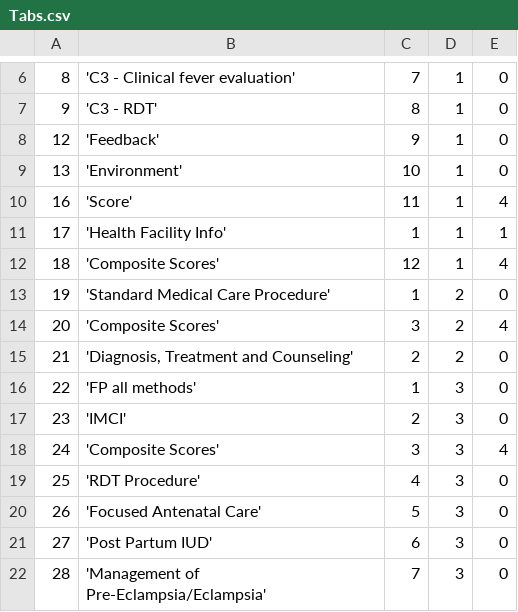
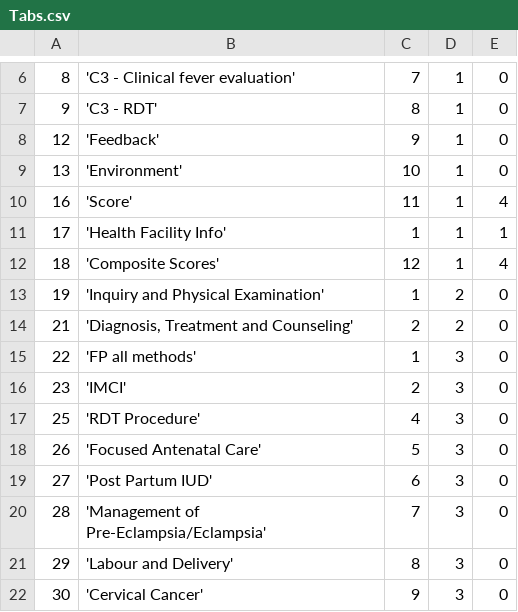
Before and after one commit to EyeSeeTea/malariapp, a CSV file: app/src/main/assets/Tabs.csv, drawn as a sheet; only a part is shown, gaps mark what is left out; the shorter side is filled out with more unchanged rows.

```diff
--- a/app/src/main/assets/Tabs.csv
+++ b/app/src/main/assets/Tabs.csv
@@ -12,4 +12,3 @@
 18;'Composite Scores';12;1;4
-19;'Standard Medical Care Procedure';1;2;0
-20;'Composite Scores';3;2;4
+19;'Inquiry and Physical Examination';1;2;0
 21;'Diagnosis, Treatment and Counseling';2;2;0
@@ -17,3 +16,2 @@
 23;'IMCI';2;3;0
-24;'Composite Scores';3;3;4
 25;'RDT Procedure';4;3;0
```
Also changed, not shown: app/src/main/assets/CompositiveScores.csv, app/src/main/assets/Headers.csv, 1 other file.
